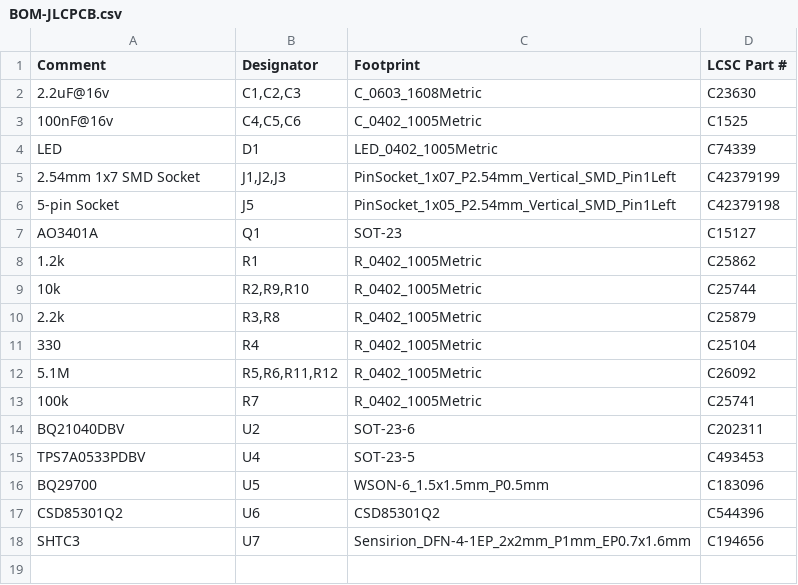
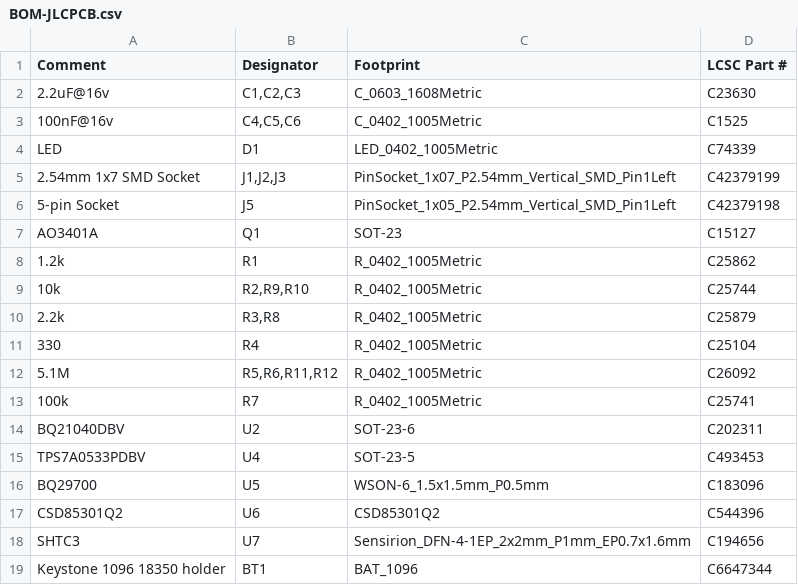
Before and after one commit to Unknowncall/smart-sensor-battery-pack, a CSV file: jlcpcb/BOM-JLCPCB.csv, drawn as a sheet.

Commit message:
Add BT1 battery holder (Keystone 1096, C6647344) to JLC BOM/CPL
Lets JLC place the bottom-side holder so the board needs no hand
soldering. The part is pre-order only at JLC (0 stock).

```diff
--- a/jlcpcb/BOM-JLCPCB.csv
+++ b/jlcpcb/BOM-JLCPCB.csv
@@ -18 +18,2 @@ CSD85301Q2,U6,CSD85301Q2,C544396
 SHTC3,U7,Sensirion_DFN-4-1EP_2x2mm_P1mm_EP0.7x1.6mm,C194656
+Keystone 1096 18350 holder,BT1,BAT_1096,C6647344
```
Also changed, not shown: jlcpcb/CPL-JLCPCB.csv.
